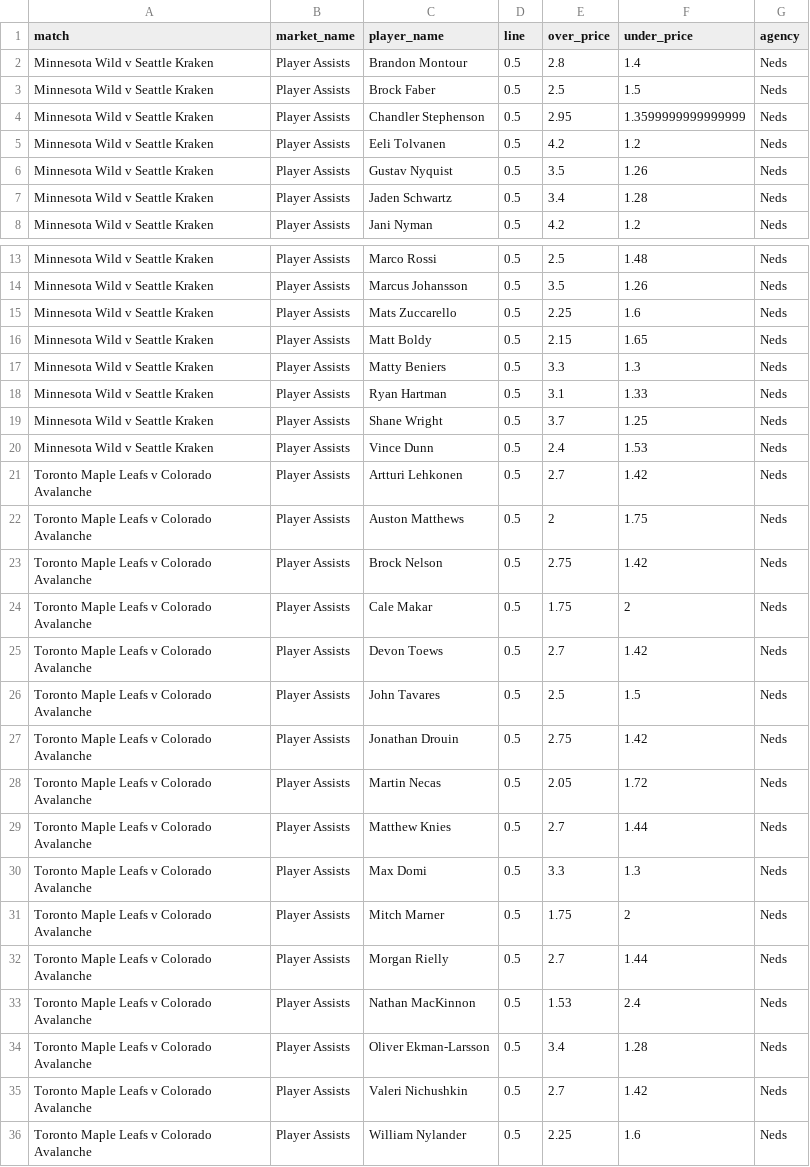
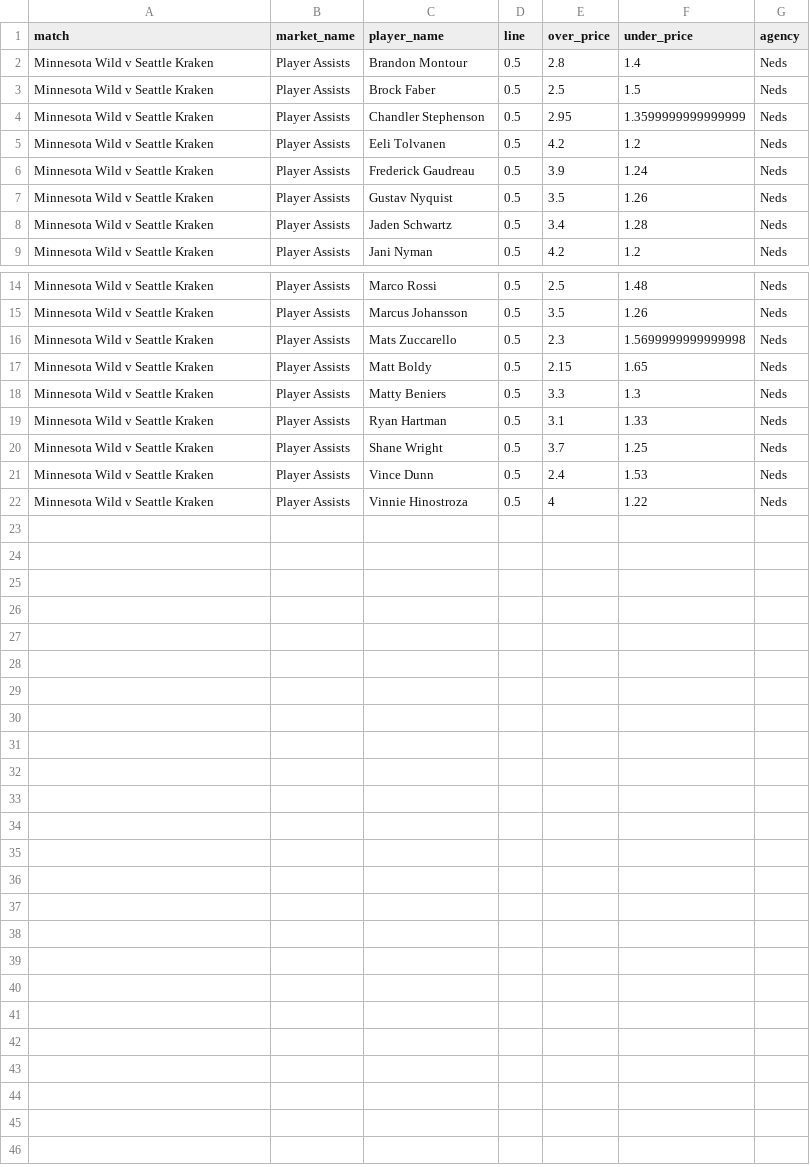
Before and after one commit to jamesbrown1417/NHL, a CSV file: Data/scraped_odds/neds_player_assists.csv, drawn as a sheet; only a part is shown, gaps mark what is left out.

```diff
--- a/Data/scraped_odds/neds_player_assists.csv
+++ b/Data/scraped_odds/neds_player_assists.csv
@@ -5,2 +5,3 @@ Minnesota Wild v Seattle Kraken,Player Assists,Chandler Stephenson,0.5,2.95,1.35
 Minnesota Wild v Seattle Kraken,Player Assists,Eeli Tolvanen,0.5,4.2,1.2,Neds
+Minnesota Wild v Seattle Kraken,Player Assists,Frederick Gaudreau,0.5,3.9,1.24,Neds
 Minnesota Wild v Seattle Kraken,Player Assists,Gustav Nyquist,0.5,3.5,1.26,Neds
@@ -14,3 +15,3 @@ Minnesota Wild v Seattle Kraken,Player Assists,Marco Rossi,0.5,2.5,1.48,Neds
 Minnesota Wild v Seattle Kraken,Player Assists,Marcus Johansson,0.5,3.5,1.26,Neds
-Minnesota Wild v Seattle Kraken,Player Assists,Mats Zuccarello,0.5,2.25,1.6,Neds
+Minnesota Wild v Seattle Kraken,Player Assists,Mats Zuccarello,0.5,2.3,1.5699999999999998,Neds
 Minnesota Wild v Seattle Kraken,Player Assists,Matt Boldy,0.5,2.15,1.65,Neds
@@ -20,17 +21,2 @@ Minnesota Wild v Seattle Kraken,Player Assists,Shane Wright,0.5,3.7,1.25,Neds
 Minnesota Wild v Seattle Kraken,Player Assists,Vince Dunn,0.5,2.4,1.53,Neds
-Toronto Maple Leafs v Colorado Avalanche,Player Assists,Artturi Lehkonen,0.5,2.7,1.42,Neds
-Toronto Maple Leafs v Colorado Avalanche,Player Assists,Auston Matthews,0.5,2,1.75,Neds
-Toronto Maple Leafs v Colorado Avalanche,Player Assists,Brock Nelson,0.5,2.75,1.42,Neds
-Toronto Maple Leafs v Colorado Avalanche,Player Assists,Cale Makar,0.5,1.75,2,Neds
-Toronto Maple Leafs v Colorado Avalanche,Player Assists,Devon Toews,0.5,2.7,1.42,Neds
-Toronto Maple Leafs v Colorado Avalanche,Player Assists,John Tavares,0.5,2.5,1.5,Neds
-Toronto Maple Leafs v Colorado Avalanche,Player Assists,Jonathan Drouin,0.5,2.75,1.42,Neds
-Toronto Maple Leafs v Colorado Avalanche,Player Assists,Martin Necas,0.5,2.05,1.72,Neds
-Toronto Maple Leafs v Colorado Avalanche,Player Assists,Matthew Knies,0.5,2.7,1.44,Neds
-Toronto Maple Leafs v Colorado Avalanche,Player Assists,Max Domi,0.5,3.3,1.3,Neds
-Toronto Maple Leafs v Colorado Avalanche,Player Assists,Mitch Marner,0.5,1.75,2,Neds
-Toronto Maple Leafs v Colorado Avalanche,Player Assists,Morgan Rielly,0.5,2.7,1.44,Neds
-Toronto Maple Leafs v Colorado Avalanche,Player Assists,Nathan MacKinnon,0.5,1.53,2.4,Neds
-Toronto Maple Leafs v Colorado Avalanche,Player Assists,Oliver Ekman-Larsson,0.5,3.4,1.28,Neds
-Toronto Maple Leafs v Colorado Avalanche,Player Assists,Valeri Nichushkin,0.5,2.7,1.42,Neds
-Toronto Maple Leafs v Colorado Avalanche,Player Assists,William Nylander,0.5,2.25,1.6,Neds
+Minnesota Wild v Seattle Kraken,Player Assists,Vinnie Hinostroza,0.5,4,1.22,Neds
```
Also changed, not shown: Data/scraped_odds/bet365_player_points.csv, Data/scraped_odds/neds_player_points.csv, 47 other files.
